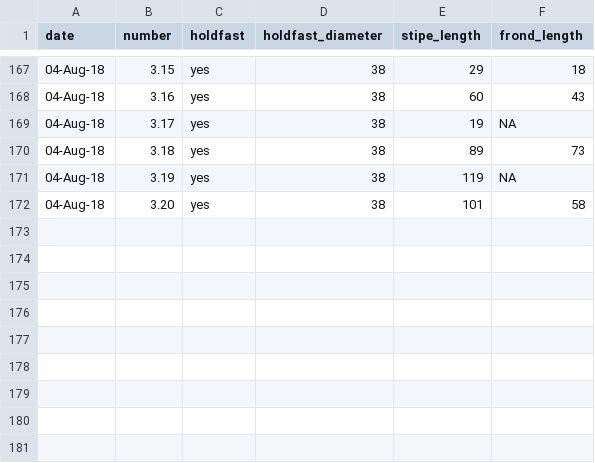
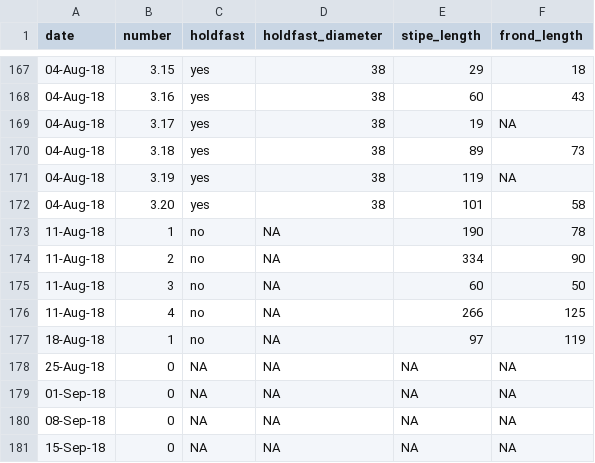
Before and after one commit to carlinlandsberg/honours, a CSV file: data/project_data_working_copy.csv, drawn as a sheet; only a part is shown, gaps mark what is left out; the diff names each change by its address in the sheet, - before the commit and + after, or states it on an @@ line.

Commit message:
data update

```diff
--- a/data/project_data_working_copy.csv
+++ b/data/project_data_working_copy.csv
+row 173: 11-Aug-18 | 1 | no | NA | 190 | 78
+row 174: 11-Aug-18 | 2 | no | NA | 334 | 90
+row 175: 11-Aug-18 | 3 | no | NA | 60 | 50
+row 176: 11-Aug-18 | 4 | no | NA | 266 | 125
+row 177: 18-Aug-18 | 1 | no | NA | 97 | 119
+row 178: 25-Aug-18 | 0 | NA | NA | NA | NA
+row 179: 01-Sep-18 | 0 | NA | NA | NA | NA
+row 180: 08-Sep-18 | 0 | NA | NA | NA | NA
+row 181: 15-Sep-18 | 0 | NA | NA | NA | NA
```
